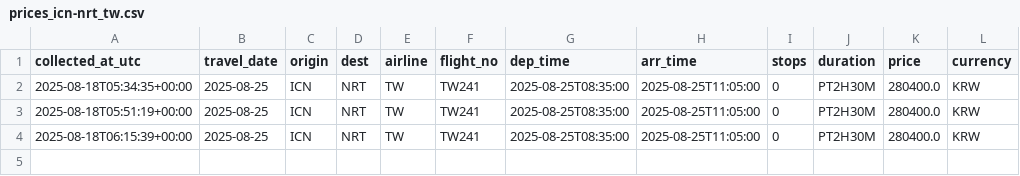
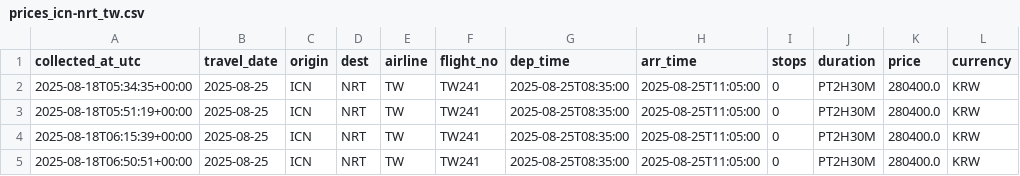
Before and after one commit to zktmtls1/flight_search, a CSV file: data/prices_icn-nrt_tw.csv, drawn as a sheet; the diff names each change by its address in the sheet, - before the commit and + after, or states it on an @@ line.

```diff
--- a/data/prices_icn-nrt_tw.csv
+++ b/data/prices_icn-nrt_tw.csv
+row 5: 2025-08-18T06:50:51+00:00 | 2025-08-25 | ICN | NRT | TW | TW241 | 2025-08-25T08:35:00 | 2025-08-25T11:05:00 | 0 | PT2H30M | 280400.0 | KRW
```
Also changed, not shown: data/prices_icn-nrt_7c.csv.
